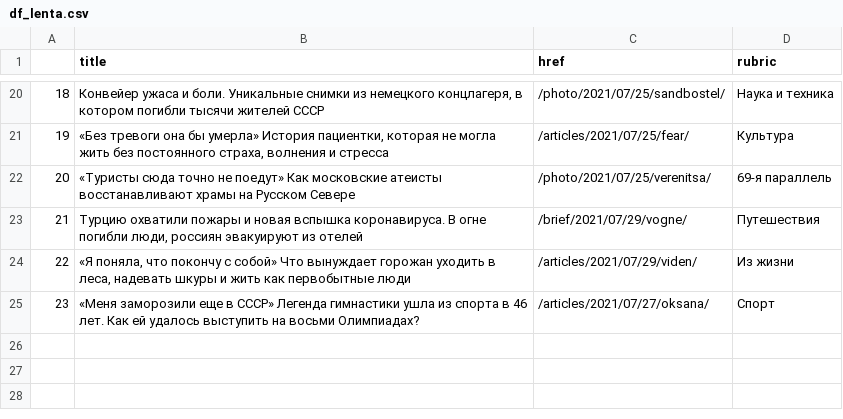
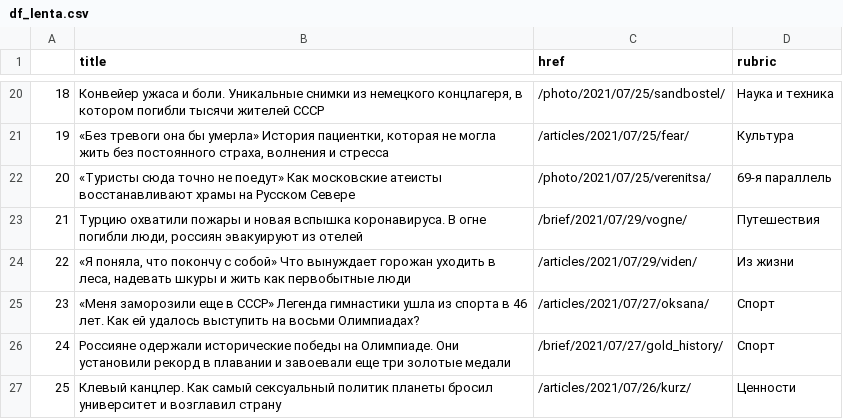
Before and after one commit to anastasiajourno/hw_auto_scraper, a CSV file: df_lenta.csv, drawn as a sheet; only a part is shown, gaps mark what is left out; the diff names each change by its address in the sheet, - before the commit and + after, or states it on an @@ line.

```diff
--- a/df_lenta.csv
+++ b/df_lenta.csv
+row 26: 24 | Россияне одержали исторические победы на Олимпиаде. Они установили рекорд в плавании и завоевали еще три золотые медали | /brief/2021/07/27/gold_history/ | Спорт
+row 27: 25 | Клевый канцлер. Как самый сексуальный политик планеты бросил университет и возглавил страну | /articles/2021/07/26/kurz/ | Ценности
```
